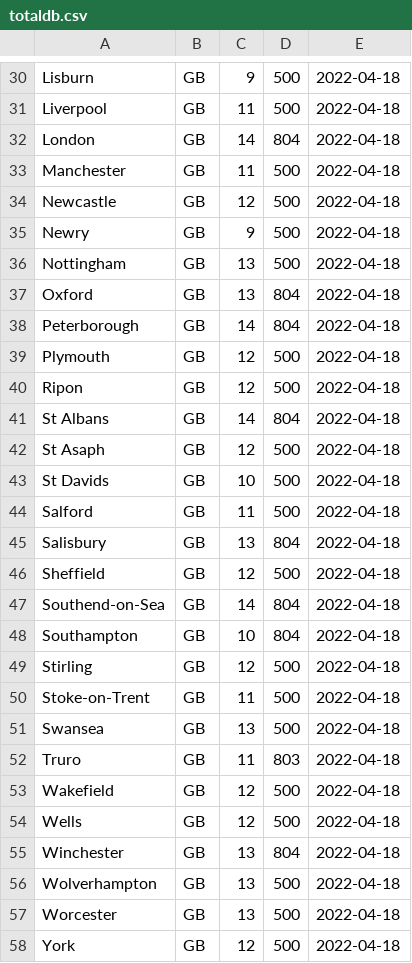
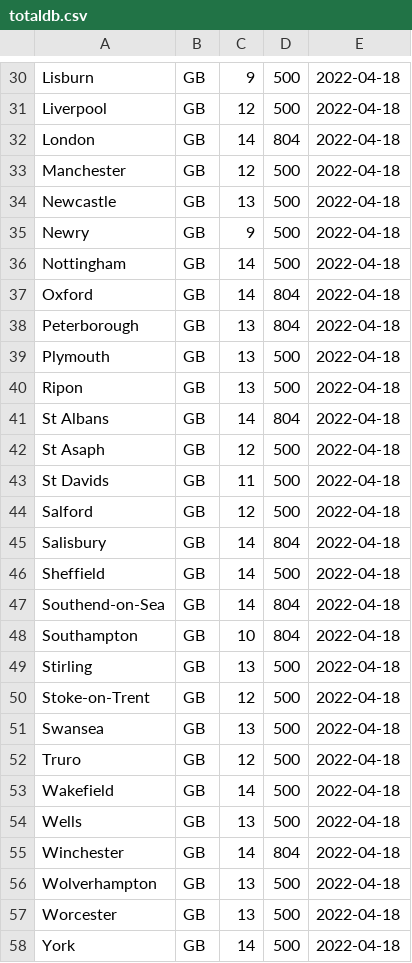
Before and after one commit to armankiran/weatherd, a CSV file: totaldb.csv, drawn as a sheet; only a part is shown, gaps mark what is left out; the diff covers the shown part only; the diff names each change by its address in the sheet, - before the commit and + after, or states it on an @@ line.

```diff
--- a/totaldb.csv
+++ b/totaldb.csv
-C31: 11
+C31: 12
-C33: 11
+C33: 12
-C34: 12
+C34: 13
-C36:C37: 13
+C36:C37: 14
-C38: 14
+C38: 13
-C39:C40: 12
+C39:C40: 13
-C43: 10
+C43: 11
-C44: 11
+C44: 12
-C45: 13
+C45: 14
-C46: 12
+C46: 14
-C49: 12
+C49: 13
-C50: 11
+C50: 12
-C52: 11
+C52: 12
-D52: 803
+D52: 500
-C53: 12
+C53: 14
-C54: 12
+C54: 13
-C55: 13
+C55: 14
-C58: 12
+C58: 14
```
Also changed, not shown: 22 edited cells elsewhere in this file, 4 other files.
